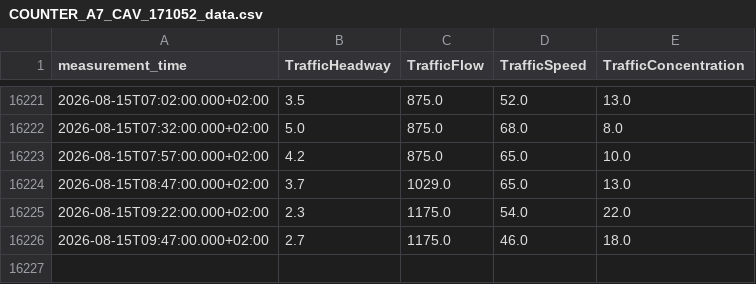
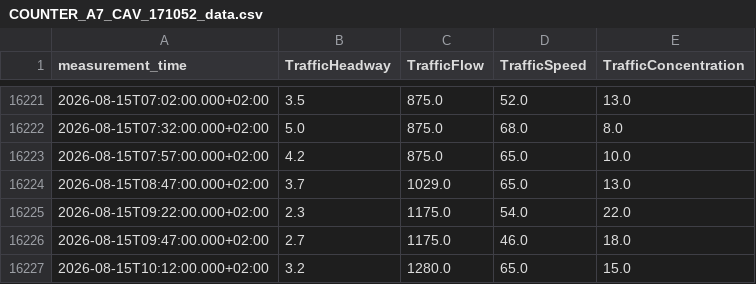
Before and after one commit to TKrljan/NPT-traffic-data-pull, a CSV file: data/COUNTER_A7_CAV_171052_data.csv, drawn as a sheet; only a part is shown, gaps mark what is left out; the diff names each change by its address in the sheet, - before the commit and + after, or states it on an @@ line.

```diff
--- a/data/COUNTER_A7_CAV_171052_data.csv
+++ b/data/COUNTER_A7_CAV_171052_data.csv
+row 16227: 2026-08-15T10:12:00.000+02:00 | 3.2 | 1280.0 | 65.0 | 15.0
```
Also changed, not shown: data/COUNTER_A7_CAV_171049_data.csv, data/COUNTER_A7_CAV_171050_data.csv, 1 other file.
